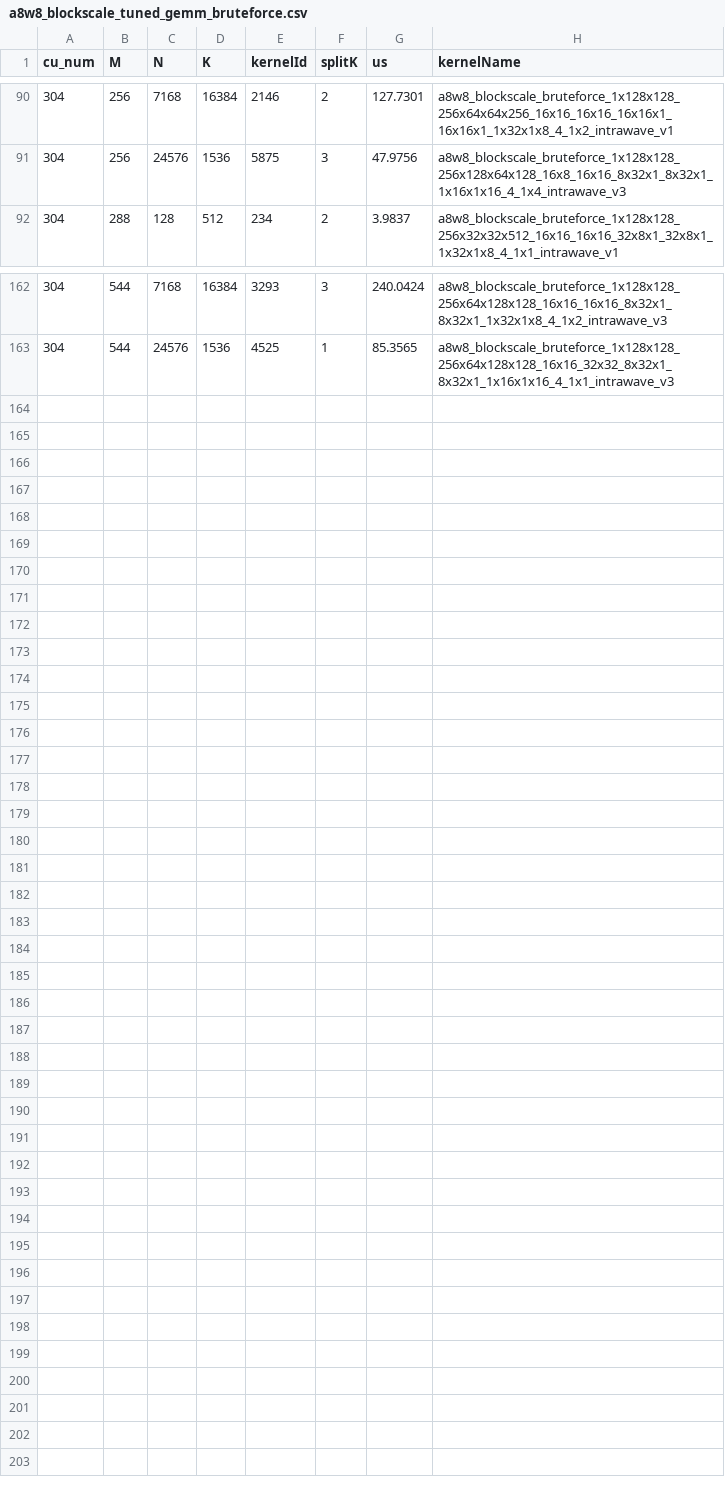
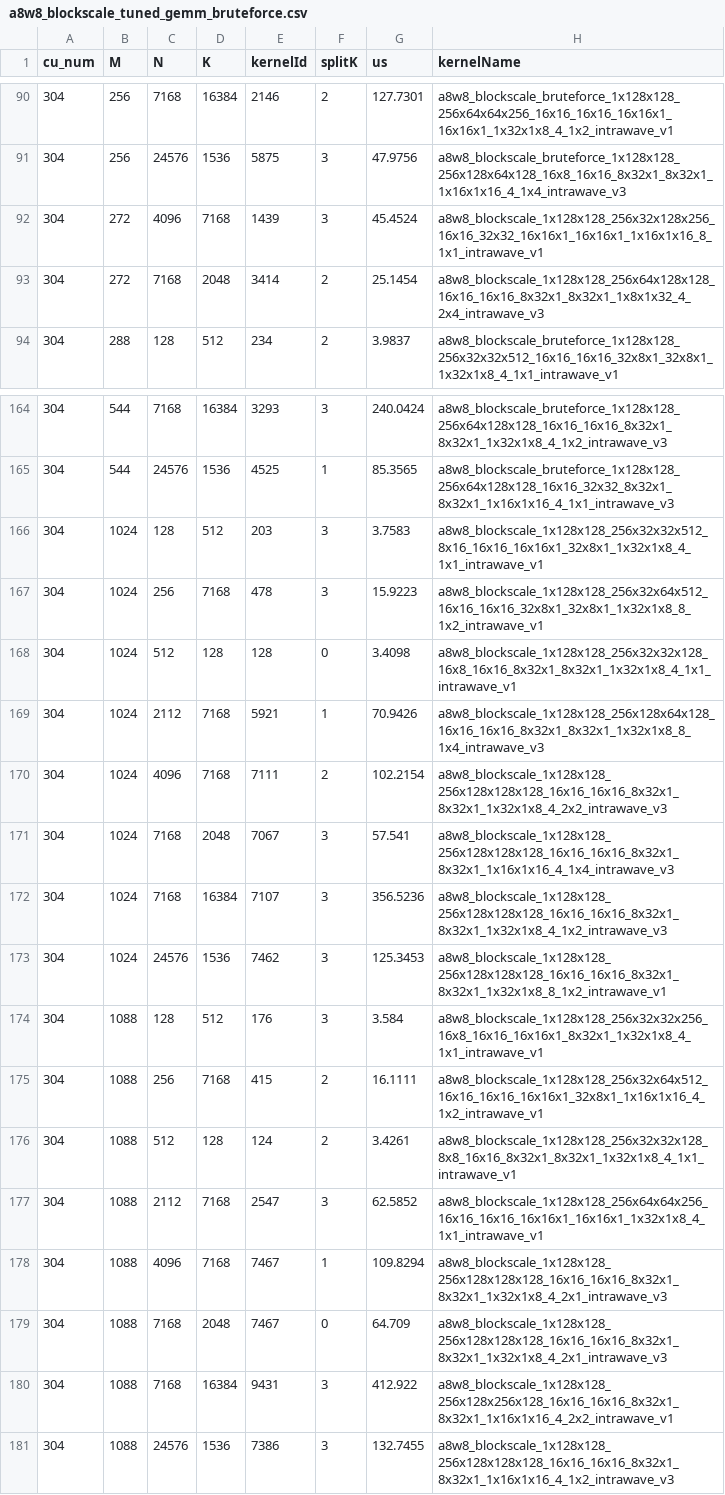
Before and after one commit to Duyi-Wang/aiter, a CSV file: aiter/configs/a8w8_blockscale_tuned_gemm_bruteforce.csv, drawn as a sheet; only a part is shown, gaps mark what is left out.

Commit message:
add 1024, 1088 kernels

```diff
--- a/aiter/configs/a8w8_blockscale_tuned_gemm_bruteforce.csv
+++ b/aiter/configs/a8w8_blockscale_tuned_gemm_bruteforce.csv
@@ -91,2 +91,4 @@ cu_num,M,N,K,kernelId,splitK,us,kernelName
 304,256,24576,1536,5875,3,47.9756,a8w8_blockscale_bruteforce_1x128x128_256x128x64x128_16x8_16x16_8x32x1_8x32x1_1x16x1x16_4_1x4_intrawave_v3
+304,272,4096,7168,1439,3,45.4524,a8w8_blockscale_1x128x128_256x32x128x256_16x16_32x32_16x16x1_16x16x1_1x16x1x16_8_1x1_intrawave_v1
+304,272,7168,2048,3414,2,25.1454,a8w8_blockscale_1x128x128_256x64x128x128_16x16_16x16_8x32x1_8x32x1_1x8x1x32_4_2x4_intrawave_v3
 304,288,128,512,234,2,3.9837,a8w8_blockscale_bruteforce_1x128x128_256x32x32x512_16x16_16x16_32x8x1_32x8x1_1x32x1x8_4_1x1_intrawave_v1
@@ -163 +165,17 @@ cu_num,M,N,K,kernelId,splitK,us,kernelName
 304,544,24576,1536,4525,1,85.3565,a8w8_blockscale_bruteforce_1x128x128_256x64x128x128_16x16_32x32_8x32x1_8x32x1_1x16x1x16_4_1x1_intrawave_v3
+304,1024,128,512,203,3,3.7583,a8w8_blockscale_1x128x128_256x32x32x512_8x16_16x16_16x16x1_32x8x1_1x32x1x8_4_1x1_intrawave_v1
+304,1024,256,7168,478,3,15.9223,a8w8_blockscale_1x128x128_256x32x64x512_16x16_16x16_32x8x1_32x8x1_1x32x1x8_8_1x2_intrawave_v1
+304,1024,512,128,128,0,3.4098,a8w8_blockscale_1x128x128_256x32x32x128_16x8_16x16_8x32x1_8x32x1_1x32x1x8_4_1x1_intrawave_v1
+304,1024,2112,7168,5921,1,70.9426,a8w8_blockscale_1x128x128_256x128x64x128_16x16_16x16_8x32x1_8x32x1_1x32x1x8_8_1x4_intrawave_v3
+304,1024,4096,7168,7111,2,102.2154,a8w8_blockscale_1x128x128_256x128x128x128_16x16_16x16_8x32x1_8x32x1_1x32x1x8_4_2x2_intrawave_v3
+304,1024,7168,2048,7067,3,57.541,a8w8_blockscale_1x128x128_256x128x128x128_16x16_16x16_8x32x1_8x32x1_1x16x1x16_4_1x4_intrawave_v3
+304,1024,7168,16384,7107,3,356.5236,a8w8_blockscale_1x128x128_256x128x128x128_16x16_16x16_8x32x1_8x32x1_1x32x1x8_4_1x2_intrawave_v3
+304,1024,24576,1536,7462,3,125.3453,a8w8_blockscale_1x128x128_256x128x128x128_16x16_16x16_8x32x1_8x32x1_1x32x1x8_8_1x2_intrawave_v1
+304,1088,128,512,176,3,3.584,a8w8_blockscale_1x128x128_256x32x32x256_16x8_16x16_16x16x1_8x32x1_1x32x1x8_4_1x1_intrawave_v1
+304,1088,256,7168,415,2,16.1111,a8w8_blockscale_1x128x128_256x32x64x512_16x16_16x16_16x16x1_32x8x1_1x16x1x16_4_1x2_intrawave_v1
+304,1088,512,128,124,2,3.4261,a8w8_blockscale_1x128x128_256x32x32x128_8x8_16x16_8x32x1_8x32x1_1x32x1x8_4_1x1_intrawave_v1
+304,1088,2112,7168,2547,3,62.5852,a8w8_blockscale_1x128x128_256x64x64x256_16x16_16x16_16x16x1_16x16x1_1x32x1x8_4_1x1_intrawave_v1
+304,1088,4096,7168,7467,1,109.8294,a8w8_blockscale_1x128x128_256x128x128x128_16x16_16x16_8x32x1_8x32x1_1x32x1x8_4_2x1_intrawave_v3
+304,1088,7168,2048,7467,0,64.709,a8w8_blockscale_1x128x128_256x128x128x128_16x16_16x16_8x32x1_8x32x1_1x32x1x8_4_2x1_intrawave_v3
+304,1088,7168,16384,9431,3,412.922,a8w8_blockscale_1x128x128_256x128x256x128_16x16_16x16_8x32x1_8x32x1_1x16x1x16_4_2x2_intrawave_v1
+304,1088,24576,1536,7386,3,132.7455,a8w8_blockscale_1x128x128_256x128x128x128_16x16_16x16_8x32x1_8x32x1_1x16x1x16_4_1x2_intrawave_v3
```
Also changed, not shown: aiter/configs/a8w8_blockscale_untuned_gemm_bruteforce.csv, 1 other file.
